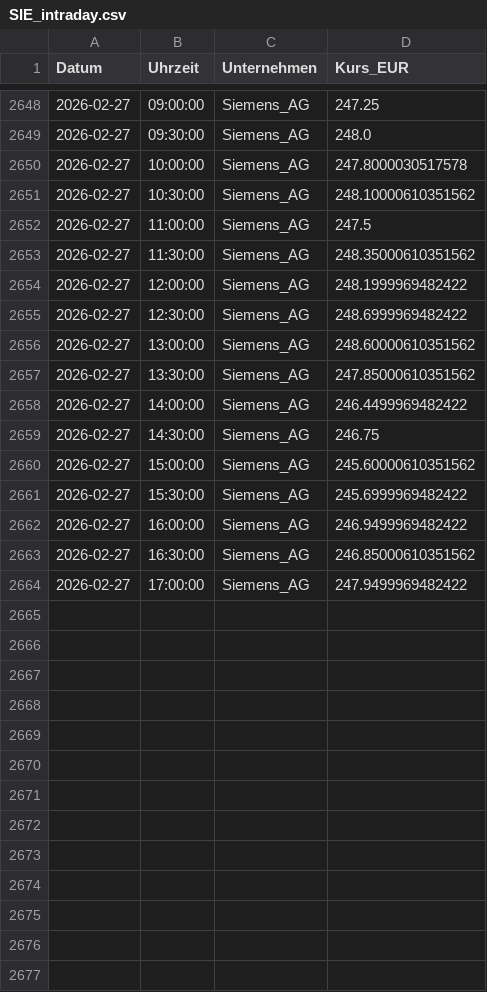
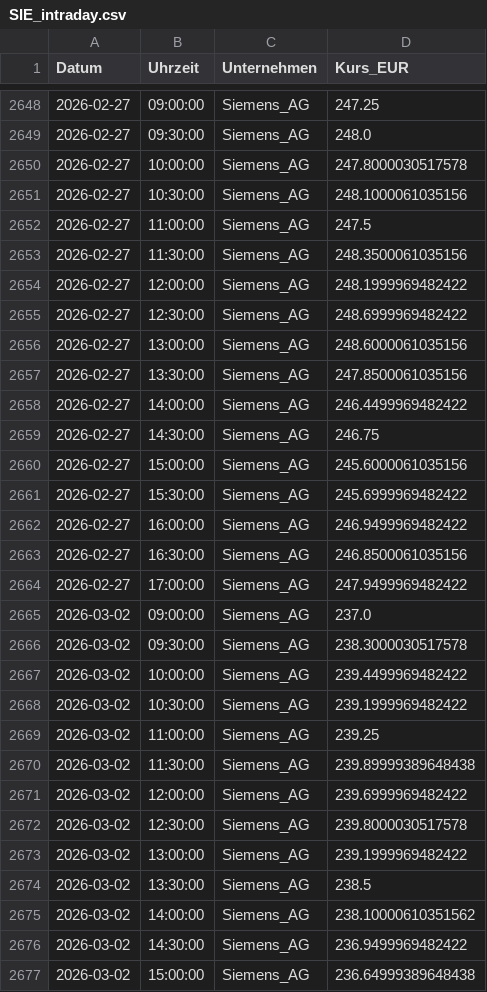
Before and after one commit to FelixSchunder/XetraIntraday, a CSV file: SIE_intraday.csv, drawn as a sheet; only a part is shown, gaps mark what is left out; the diff covers the shown part only.

```diff
--- a/SIE_intraday.csv
+++ b/SIE_intraday.csv
@@ -2650,15 +2650,28 @@ Datum,Uhrzeit,Unternehmen,Kurs_EUR
 2026-02-27,10:00:00,Siemens_AG,247.8000030517578
-2026-02-27,10:30:00,Siemens_AG,248.10000610351562
+2026-02-27,10:30:00,Siemens_AG,248.1000061035156
 2026-02-27,11:00:00,Siemens_AG,247.5
-2026-02-27,11:30:00,Siemens_AG,248.35000610351562
+2026-02-27,11:30:00,Siemens_AG,248.3500061035156
 2026-02-27,12:00:00,Siemens_AG,248.1999969482422
 2026-02-27,12:30:00,Siemens_AG,248.6999969482422
-2026-02-27,13:00:00,Siemens_AG,248.60000610351562
-2026-02-27,13:30:00,Siemens_AG,247.85000610351562
+2026-02-27,13:00:00,Siemens_AG,248.6000061035156
+2026-02-27,13:30:00,Siemens_AG,247.8500061035156
 2026-02-27,14:00:00,Siemens_AG,246.4499969482422
 2026-02-27,14:30:00,Siemens_AG,246.75
-2026-02-27,15:00:00,Siemens_AG,245.60000610351562
+2026-02-27,15:00:00,Siemens_AG,245.6000061035156
 2026-02-27,15:30:00,Siemens_AG,245.6999969482422
 2026-02-27,16:00:00,Siemens_AG,246.9499969482422
-2026-02-27,16:30:00,Siemens_AG,246.85000610351562
+2026-02-27,16:30:00,Siemens_AG,246.8500061035156
 2026-02-27,17:00:00,Siemens_AG,247.9499969482422
+2026-03-02,09:00:00,Siemens_AG,237.0
+2026-03-02,09:30:00,Siemens_AG,238.3000030517578
+2026-03-02,10:00:00,Siemens_AG,239.4499969482422
+2026-03-02,10:30:00,Siemens_AG,239.1999969482422
+2026-03-02,11:00:00,Siemens_AG,239.25
+2026-03-02,11:30:00,Siemens_AG,239.89999389648438
+2026-03-02,12:00:00,Siemens_AG,239.6999969482422
+2026-03-02,12:30:00,Siemens_AG,239.8000030517578
+2026-03-02,13:00:00,Siemens_AG,239.1999969482422
+2026-03-02,13:30:00,Siemens_AG,238.5
+2026-03-02,14:00:00,Siemens_AG,238.10000610351562
+2026-03-02,14:30:00,Siemens_AG,236.9499969482422
+2026-03-02,15:00:00,Siemens_AG,236.64999389648438
```
Also changed, not shown: 4 added rows elsewhere in this file, ALV_intraday.csv, DTE_intraday.csv, 1 other file.
